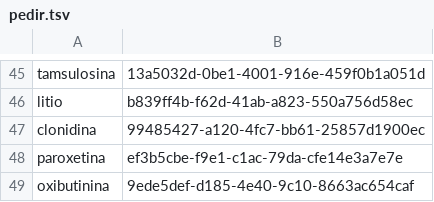
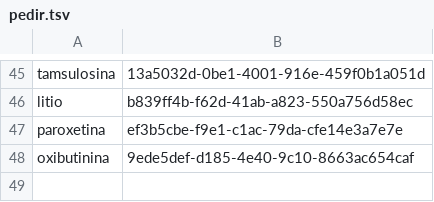
Before and after one commit to medenresumen-netizen/Medicina-en-resumen, a TSV file: pedir.tsv, drawn as a sheet; only a part is shown, gaps mark what is left out; the diff names each change by its address in the sheet, - before the commit and + after, or states it on an @@ line.

```diff
--- a/pedir.tsv
+++ b/pedir.tsv
-row 47: clonidina | 99485427-a120-4fc7-bb61-25857d1900ec
```
Also changed, not shown: lista.tsv, 1 other file.
